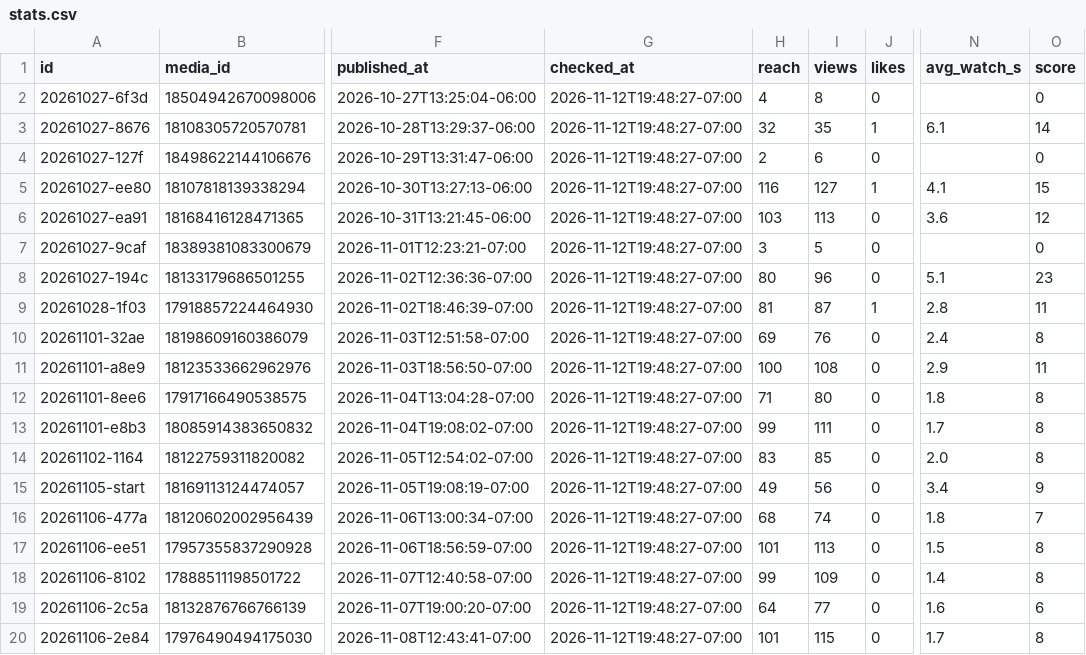
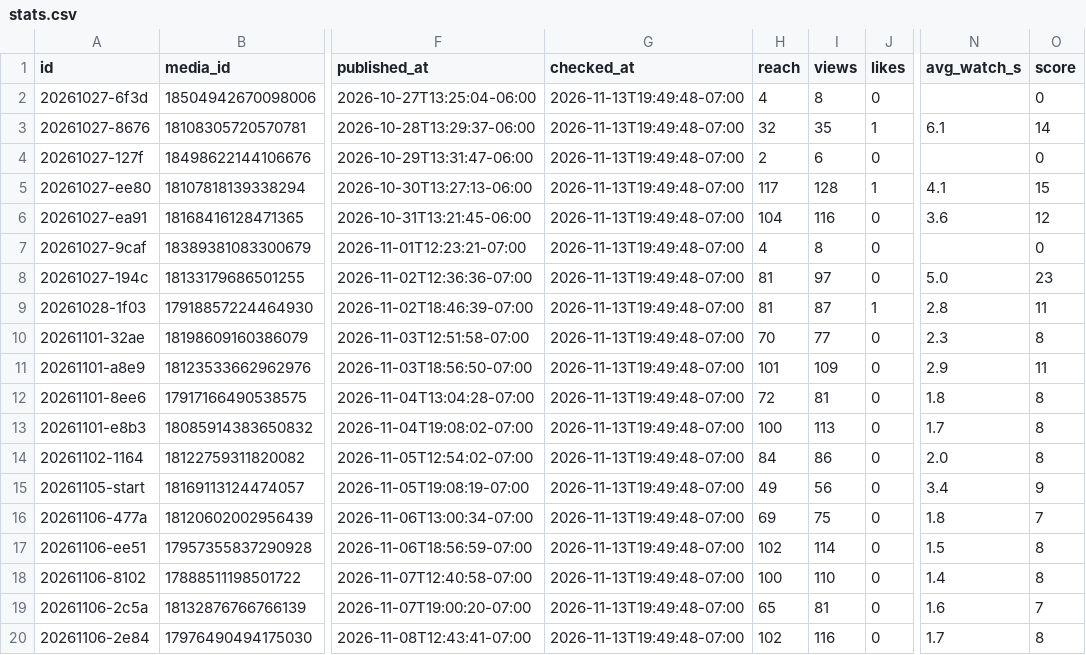
Before and after one commit to lunchbreaklifts/lunch-break-lifts, a CSV file: stats.csv, drawn as a sheet; only a part is shown, gaps mark what is left out; the diff covers the shown part only; the diff names each change by its address in the sheet, - before the commit and + after, or states it on an @@ line.

Commit message:
Comment replies

```diff
--- a/stats.csv
+++ b/stats.csv
-G2:G20 (checked_at): 2026-11-12T19:48:27-07:00
+G2:G20 (checked_at): 2026-11-13T19:49:48-07:00
-H5 (reach): 116
+H5 (reach): 117
-I5 (views): 127
+I5 (views): 128
-H6 (reach): 103
+H6 (reach): 104
-I6 (views): 113
+I6 (views): 116
-H7 (reach): 3
+H7 (reach): 4
-I7 (views): 5
+I7 (views): 8
-H8 (reach): 80
+H8 (reach): 81
-I8 (views): 96
+I8 (views): 97
-N8 (avg_watch_s): 5.1
+N8 (avg_watch_s): 5.0
-H10 (reach): 69
+H10 (reach): 70
-I10 (views): 76
+I10 (views): 77
-N10 (avg_watch_s): 2.4
+N10 (avg_watch_s): 2.3
-H11 (reach): 100
+H11 (reach): 101
-I11 (views): 108
+I11 (views): 109
-H12 (reach): 71
+H12 (reach): 72
-I12 (views): 80
+I12 (views): 81
-H13 (reach): 99
+H13 (reach): 100
-I13 (views): 111
+I13 (views): 113
-H14 (reach): 83
+H14 (reach): 84
-I14 (views): 85
+I14 (views): 86
-H16 (reach): 68
+H16 (reach): 69
-I16 (views): 74
+I16 (views): 75
-H17 (reach): 101
+H17 (reach): 102
-I17 (views): 113
+I17 (views): 114
-H18 (reach): 99
+H18 (reach): 100
-I18 (views): 109
+I18 (views): 110
-H19 (reach): 64
+H19 (reach): 65
-I19 (views): 77
+I19 (views): 81
-O19 (score): 6
+O19 (score): 7
-H20 (reach): 101
+H20 (reach): 102
-I20 (views): 115
+I20 (views): 116
```
Also changed, not shown: 2 added rows and 33 edited cells elsewhere in this file, 2 other files.
